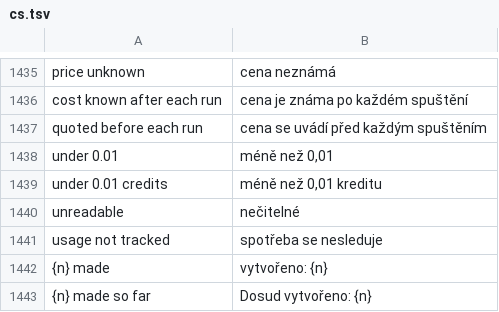
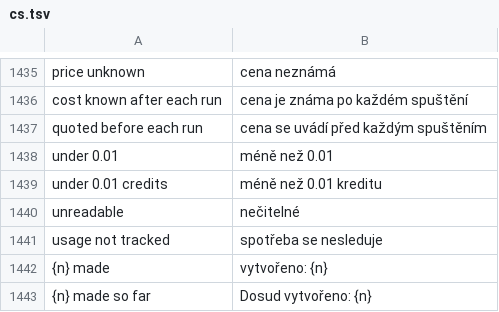
Before and after one commit to GreyCatVP/craft-anything, a TSV file: crates/ui-egui/src/i18n/cs.tsv, drawn as a sheet; only a part is shown, gaps mark what is left out.

```diff
--- a/crates/ui-egui/src/i18n/cs.tsv
+++ b/crates/ui-egui/src/i18n/cs.tsv
@@ -1437,4 +1437,4 @@ cost known after each run	cena je známa po každém spuštění
 quoted before each run	cena se uvádí před každým spuštěním
-under 0.01	méně než 0,01
-under 0.01 credits	méně než 0,01 kreditu
+under 0.01	méně než 0.01
+under 0.01 credits	méně než 0.01 kreditu
 unreadable	nečitelné
```
Also changed, not shown: crates/ui-egui/src/fr.tsv, crates/ui-egui/src/i18n/de.tsv, 5 other files.
